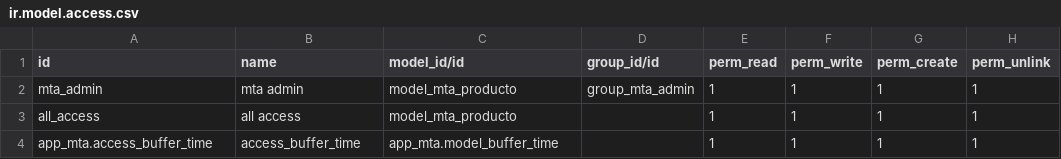
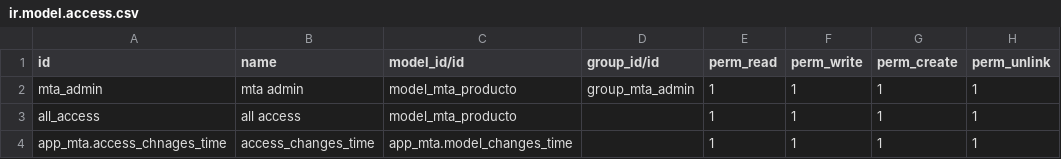
Before and after one commit to jyaru1110/mta-dev-8, a CSV file: app_mta/security/ir.model.access.csv, drawn as a sheet.

Commit message:
QTY AVAILABLE AND BUFFER CHANGES MODEL AND CHART

```diff
--- a/app_mta/security/ir.model.access.csv
+++ b/app_mta/security/ir.model.access.csv
@@ -3,2 +3,2 @@ mta_admin,mta admin,model_mta_producto,group_mta_admin,1,1,1,1
 all_access,all access,model_mta_producto,,1,1,1,1
-app_mta.access_buffer_time,access_buffer_time,app_mta.model_buffer_time,,1,1,1,1
+app_mta.access_chnages_time,access_changes_time,app_mta.model_changes_time,,1,1,1,1
```
Also changed, not shown: 8 other files.
